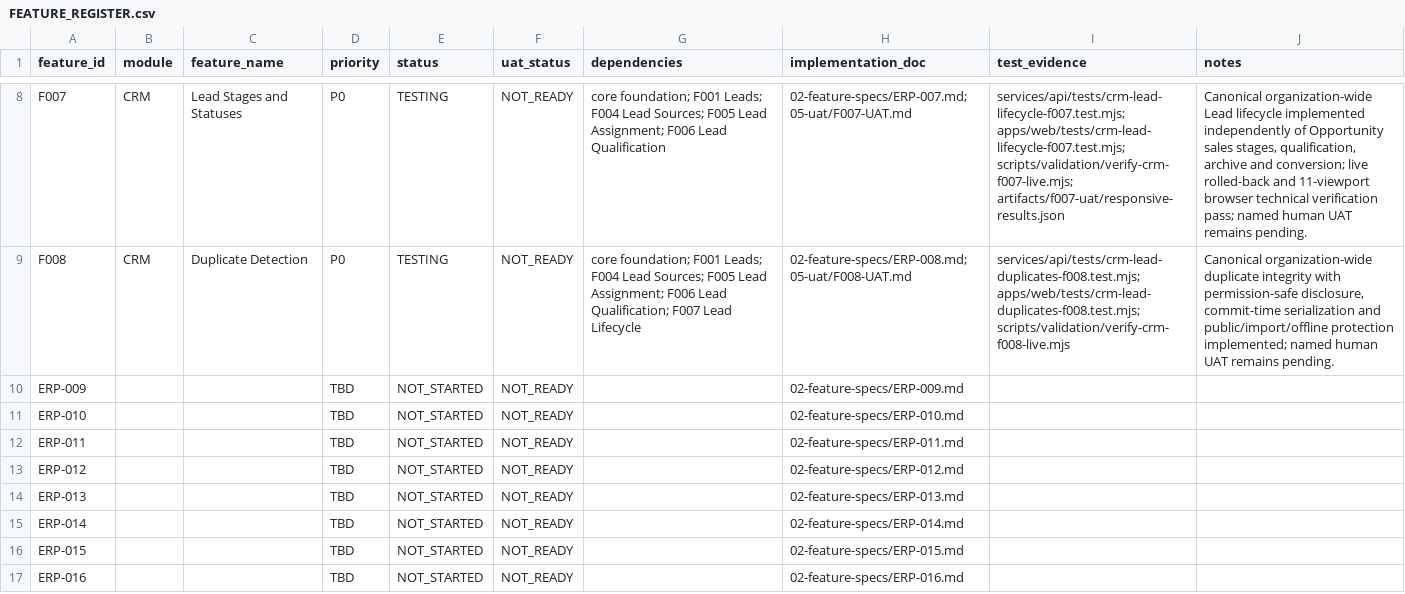
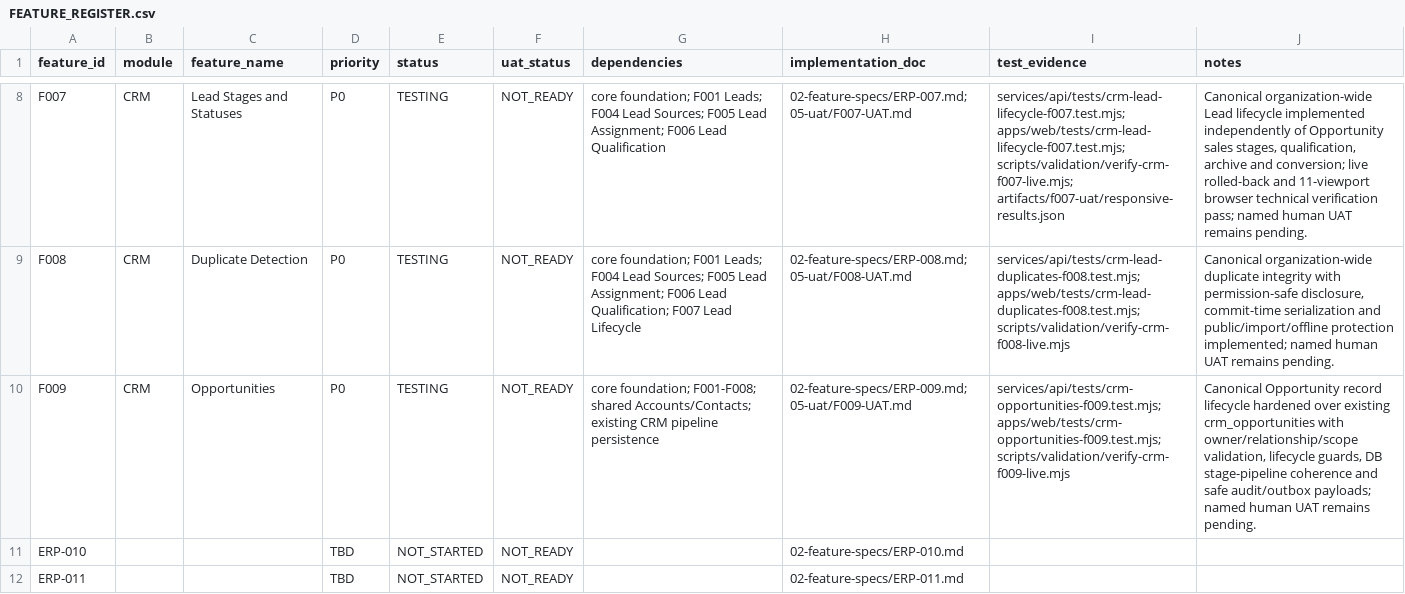
Before and after one commit to vercentlabs/Vercentlabs-erp, a CSV file: docs/erp-510/FEATURE_REGISTER.csv, drawn as a sheet; only a part is shown, gaps mark what is left out; the shorter side is filled out with more unchanged rows; removed rows and columns are numbered as before the commit, all else as after; the diff names each change by its address in the sheet, - before the commit and + after, or states it on an @@ line.

```diff
--- a/docs/erp-510/FEATURE_REGISTER.csv
+++ b/docs/erp-510/FEATURE_REGISTER.csv
-row 10: ERP-009 |  |  | TBD | NOT_STARTED | NOT_READY |  | 02-feature-specs/ERP-009.md
+row 10: F009 | CRM | Opportunities | P0 | TESTING | NOT_READY | core foundation; F001-F008; shared Accounts/Contacts; existing CRM pipeline persistence | 02-feature-specs/ERP-009.md; 05-uat/F009-UAT.md | services/api/tests/crm-opportunities-f009.test.mjs; apps/web/tests/crm-opportunities-f009.test.mjs; scripts/validation/verify-crm-f009-live.mjs | Canonical Opportunity record lifecycle hardened over existing crm_opportunities with owner/relationship/scope validation, lifecycle guards, DB stage-pipeline coherence and safe audit/outbox payloads; named human UAT remains pending.
```
Also changed, not shown: docs/erp-510/05-uat/UAT_REGISTER.csv, 12 other files.
